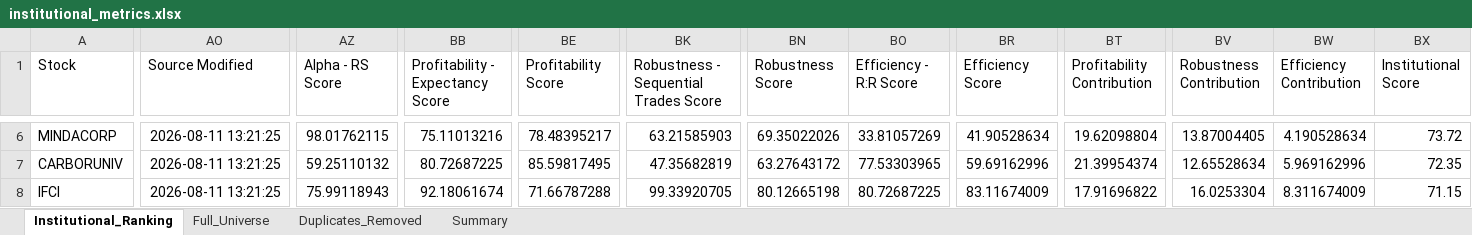
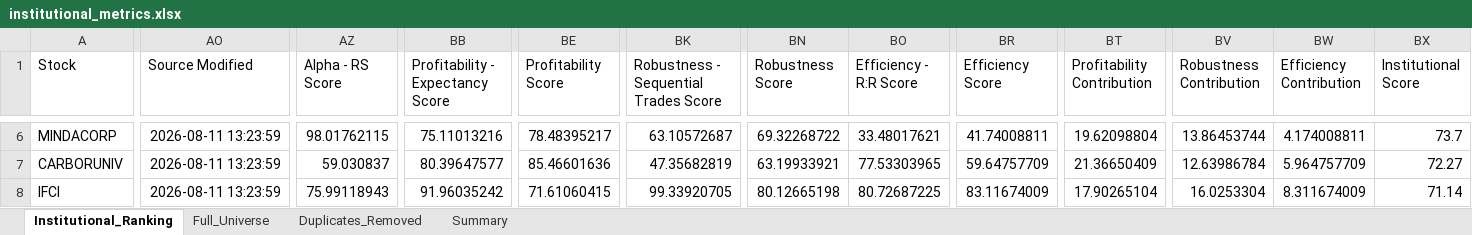
Before and after one commit to PavanSaiNekkala/Swing_Scanner_Latest, an Excel workbook: downloads/institutional_metrics/institutional_metrics.xlsx, sheet Institutional_Ranking, drawn as a sheet; only a part is shown, gaps mark what is left out; values as stored, in another font and other column widths than the file's, no borders; the diff covers the shown part only; the diff names each change by its address in the sheet, - before the commit and + after, or states it on an @@ line.

```diff
--- a/downloads/institutional_metrics/institutional_metrics.xlsx (sheet Institutional_Ranking)
+++ b/downloads/institutional_metrics/institutional_metrics.xlsx (sheet Institutional_Ranking)
-AO6:AO8 (Source Modified): 2026-08-11 13:21:25
+AO6:AO8 (Source Modified): 2026-08-11 13:23:59
-BK6: 63.21585903
+BK6: 63.10572687
-BN6 (Robustness Score): 69.35022026
+BN6 (Robustness Score): 69.32268722
-BO6 (Efficiency - R:R Score): 33.81057269
+BO6 (Efficiency - R:R Score): 33.48017621
-BR6 (Efficiency Score): 41.90528634
+BR6 (Efficiency Score): 41.74008811
-BV6 (Robustness Contribution): 13.87004405
+BV6 (Robustness Contribution): 13.86453744
-BW6 (Efficiency Contribution): 4.190528634
+BW6 (Efficiency Contribution): 4.174008811
-BX6 (Institutional Score): 73.72
+BX6 (Institutional Score): 73.7
-AZ7 (Alpha - RS Score): 59.25110132
+AZ7 (Alpha - RS Score): 59.030837
-BB7 (Profitability - Expectancy Score): 80.72687225
+BB7 (Profitability - Expectancy Score): 80.39647577
-BE7 (Profitability Score): 85.59817495
+BE7 (Profitability Score): 85.46601636
-BN7 (Robustness Score): 63.27643172
+BN7 (Robustness Score): 63.19933921
-BR7 (Efficiency Score): 59.69162996
+BR7 (Efficiency Score): 59.64757709
-BT7 (Profitability Contribution): 21.39954374
+BT7 (Profitability Contribution): 21.36650409
-BV7 (Robustness Contribution): 12.65528634
+BV7 (Robustness Contribution): 12.63986784
-BW7 (Efficiency Contribution): 5.969162996
+BW7 (Efficiency Contribution): 5.964757709
-BX7 (Institutional Score): 72.35
+BX7 (Institutional Score): 72.27
-BB8 (Profitability - Expectancy Score): 92.18061674
+BB8 (Profitability - Expectancy Score): 91.96035242
-BE8 (Profitability Score): 71.66787288
+BE8 (Profitability Score): 71.61060415
-BT8 (Profitability Contribution): 17.91696822
+BT8 (Profitability Contribution): 17.90265104
-BX8 (Institutional Score): 71.15
+BX8 (Institutional Score): 71.14
```
Also changed, not shown: 1 added row, 1 removed row and 395 edited cells elsewhere in this sheet, sheet Duplicates_Removed, sheet Full_Universe, 1 other file.
